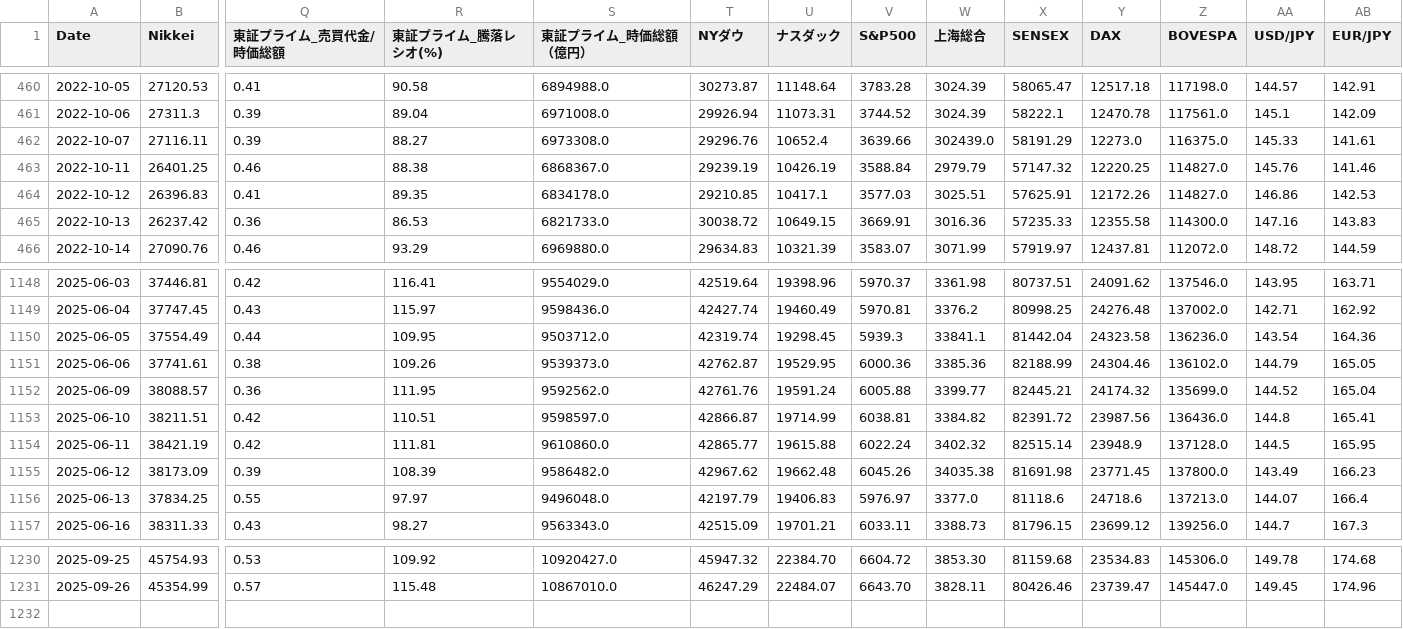
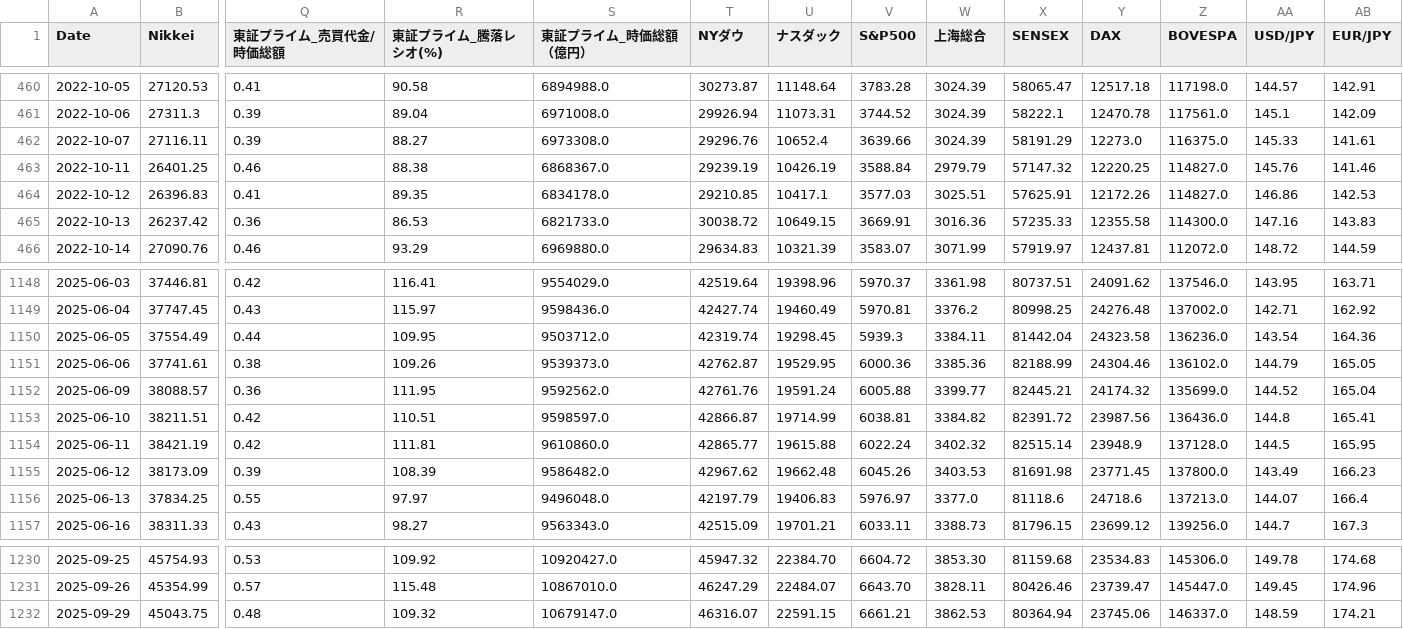
Before and after one commit to akami-s/pcr_signal_app.py, a CSV file: master.csv, drawn as a sheet; only a part is shown, gaps mark what is left out; rows hold the shown columns only; the diff names each change by its address in the sheet, - before the commit and + after, or states it on an @@ line.

Commit message:
data: update master.csv 2025-09-29

```diff
--- a/master.csv
+++ b/master.csv
-W462 (上海総合): 302439.0
+W462 (上海総合): 3024.39
-W1150 (上海総合): 33841.1
+W1150 (上海総合): 3384.11
-W1155 (上海総合): 34035.38
+W1155 (上海総合): 3403.53
+row 1232: 2025-09-29 | 45043.75 | 0.48 | 109.32 | 10679147.0 | 46316.07 | 22591.15 | 6661.21 | 3862.53 | 80364.94 | 23745.06 | 146337.0 | 148.59 | 174.21
```
